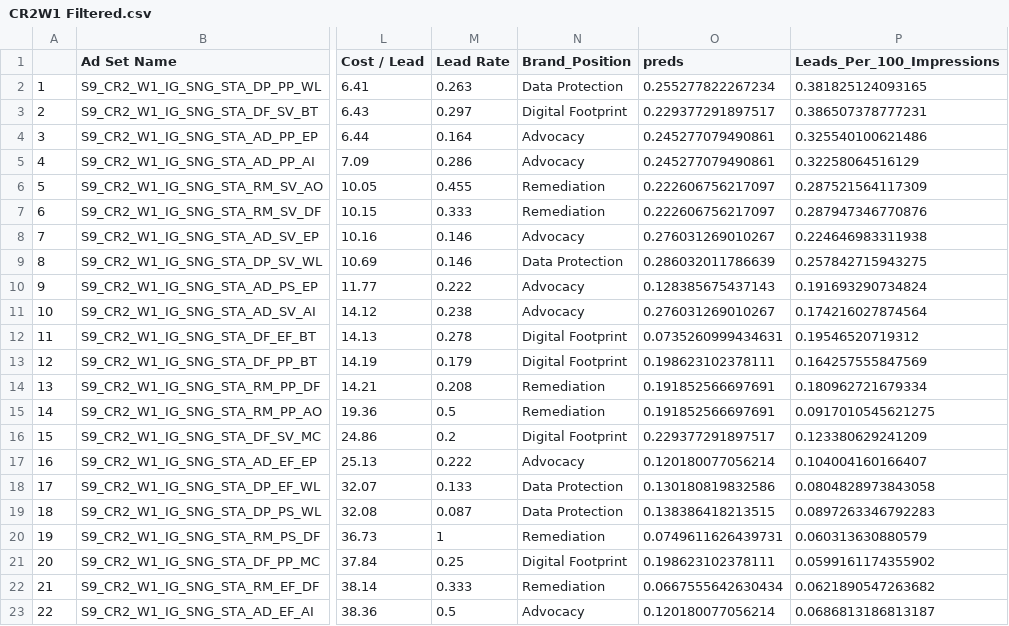
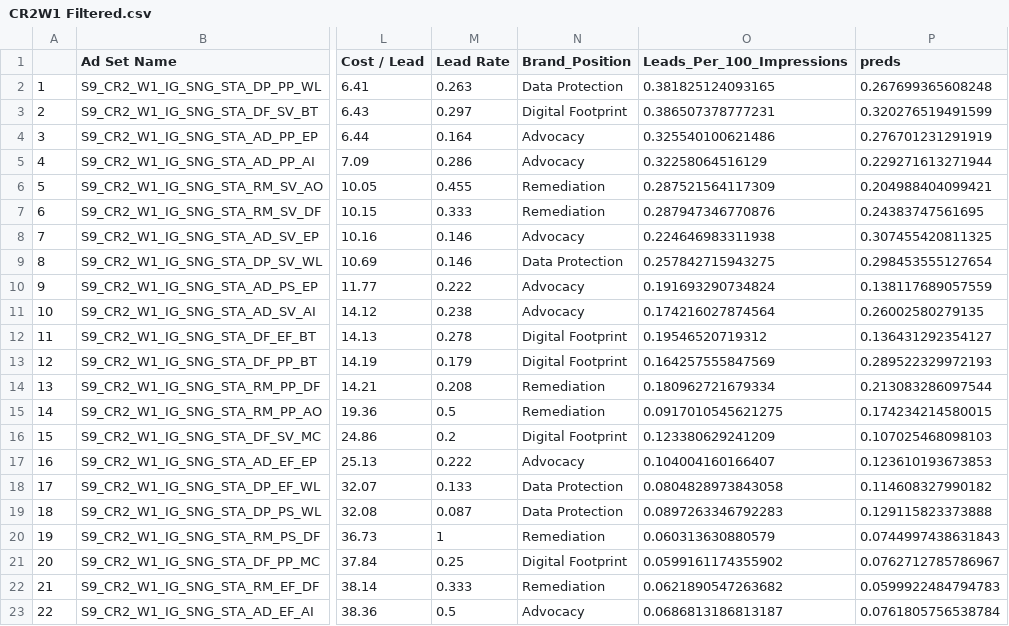
Before and after one commit to BeiliChou/SparkNo9-CR2W1, a CSV file: CR2W1 Filtered.csv, drawn as a sheet; only a part is shown, gaps mark what is left out; removed rows and columns are numbered as before the commit, all else as after; the diff names each change by its address in the sheet, - before the commit and + after, or states it on an @@ line.

Commit message:
Add files via upload

```diff
--- a/CR2W1 Filtered.csv
+++ b/CR2W1 Filtered.csv
-column O (preds), rows 2-23: 0.255277822267234 | 0.229377291897517 | 0.245277079490861 | 0.245277079490861 | 0.222606756217097 | 0.222606756217097 | 0.276031269010267 | 0.286032011786639 | 0.128385675437143 | 0.276031269010267 | 0.0735260999434631 | 0.198623102378111 | 0.191852566697691 | 0.191852566697691 | 0.229377291897517 | 0.120180077056214 | 0.130180819832586 | 0.138386418213515 | 0.0749611626439731 | 0.198623102378111 | 0.0667555642630434 | 0.120180077056214
+column P (preds), rows 2-23: 0.267699365608248 | 0.320276519491599 | 0.276701231291919 | 0.229271613271944 | 0.204988404099421 | 0.24383747561695 | 0.307455420811325 | 0.298453555127654 | 0.138117689057559 | 0.26002580279135 | 0.136431292354127 | 0.289522329972193 | 0.213083286097544 | 0.174234214580015 | 0.107025468098103 | 0.123610193673853 | 0.114608327990182 | 0.129115823373888 | 0.0744997438631843 | 0.0762712785786967 | 0.0599922484794783 | 0.0761805756538784
```
